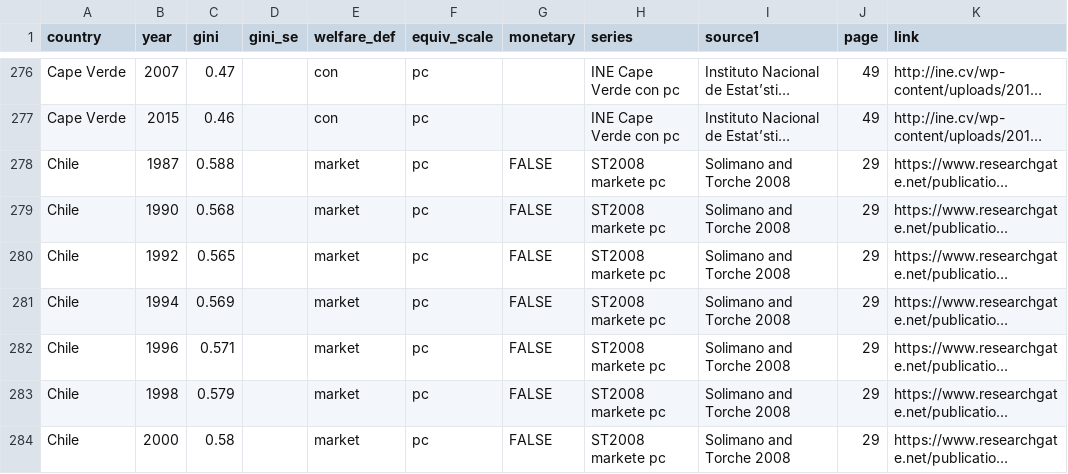
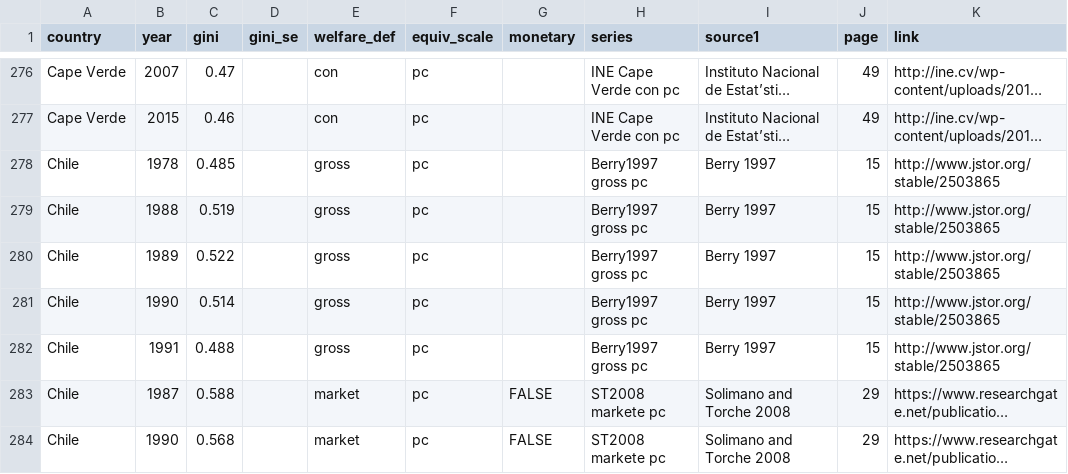
Before and after one commit to fsolt/swiid, a CSV file: data-raw/article_data/fs_added_data.csv, drawn as a sheet; only a part is shown, gaps mark what is left out; the shorter side is filled out with more unchanged rows; long unchanged cells end in …; the diff names each change by its address in the sheet, - before the commit and + after, or states it on an @@ line.

Commit message:
add Berry1997

```diff
--- a/data-raw/article_data/fs_added_data.csv
+++ b/data-raw/article_data/fs_added_data.csv
+row 278: Chile | 1978 | 0.485 |  | gross | pc |  | Berry1997 gross pc | Berry 1997 | 15 | http://www.jstor.org/stable/2503865
+row 279: Chile | 1988 | 0.519 |  | gross | pc |  | Berry1997 gross pc | Berry 1997 | 15 | http://www.jstor.org/stable/2503865
+row 280: Chile | 1989 | 0.522 |  | gross | pc |  | Berry1997 gross pc | Berry 1997 | 15 | http://www.jstor.org/stable/2503865
+row 281: Chile | 1990 | 0.514 |  | gross | pc |  | Berry1997 gross pc | Berry 1997 | 15 | http://www.jstor.org/stable/2503865
+row 282: Chile | 1991 | 0.488 |  | gross | pc |  | Berry1997 gross pc | Berry 1997 | 15 | http://www.jstor.org/stable/2503865
```
